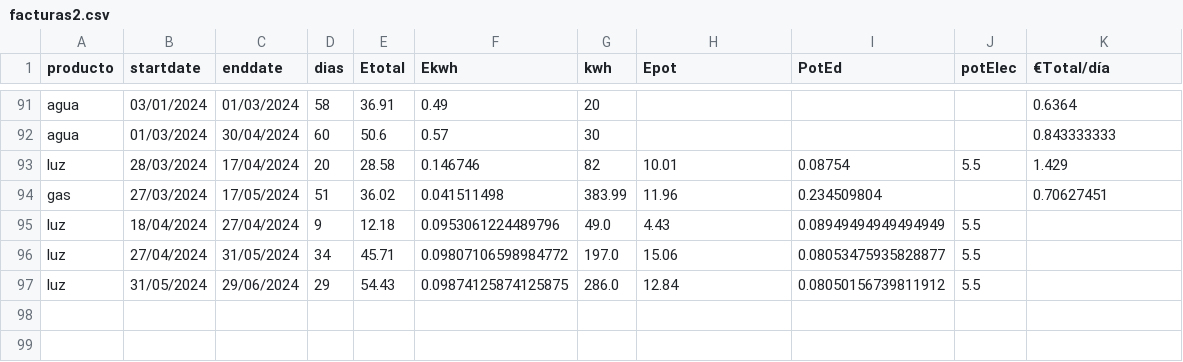
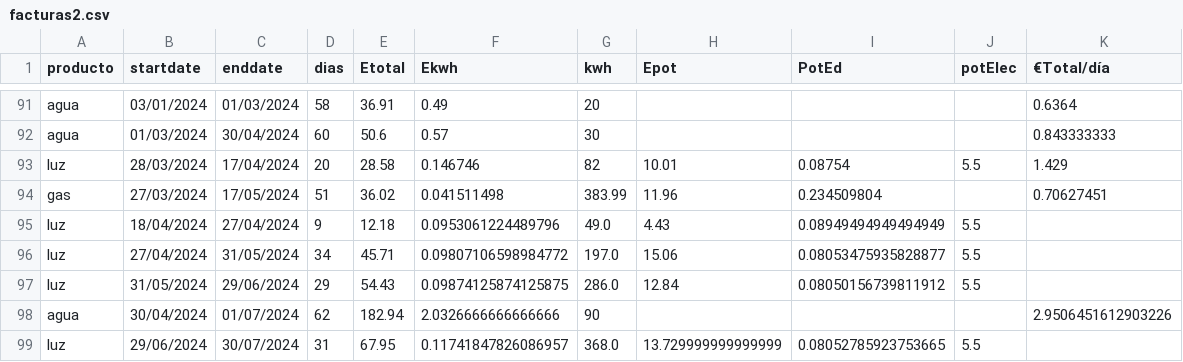
Before and after one commit to aiken88/CSV, a CSV file: facturas2.csv, drawn as a sheet; only a part is shown, gaps mark what is left out.

Commit message:
Actualizacion de datos 19/08/2024

```diff
--- a/facturas2.csv
+++ b/facturas2.csv
@@ -97 +97,3 @@ luz;27/04/2024;31/05/2024;34;45.71;0.09807106598984772;197.0;15.06;0.08053475935
 luz;31/05/2024;29/06/2024;29;54.43;0.09874125874125875;286.0;12.84;0.08050156739811912;5.5
+agua;30/04/2024;01/07/2024;62;182.94;2.0326666666666666;90;;;;2.9506451612903226
+luz;29/06/2024;30/07/2024;31;67.95;0.11741847826086957;368.0;13.729999999999999;0.08052785923753665;5.5
```
